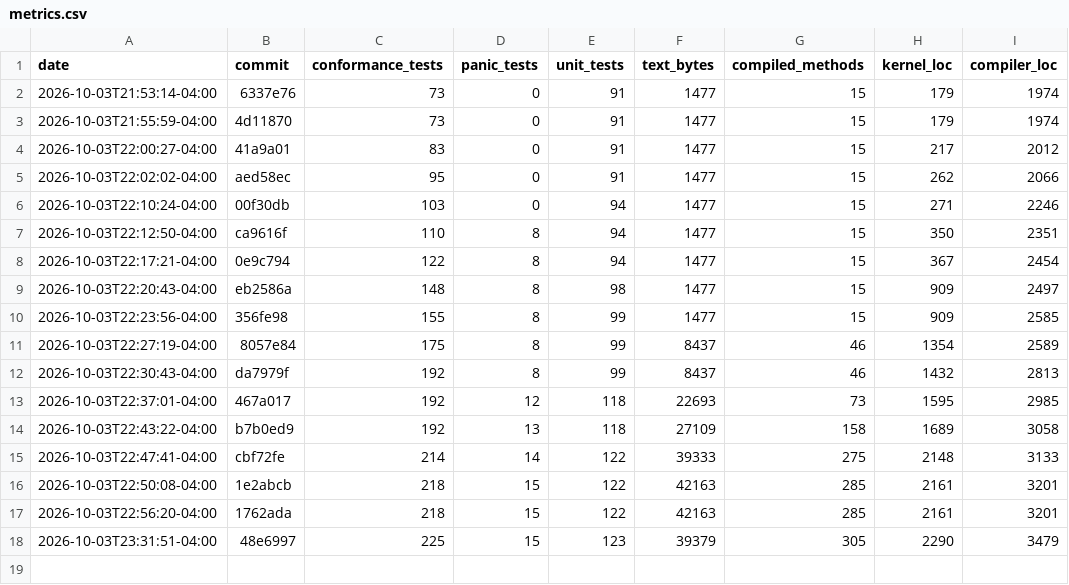
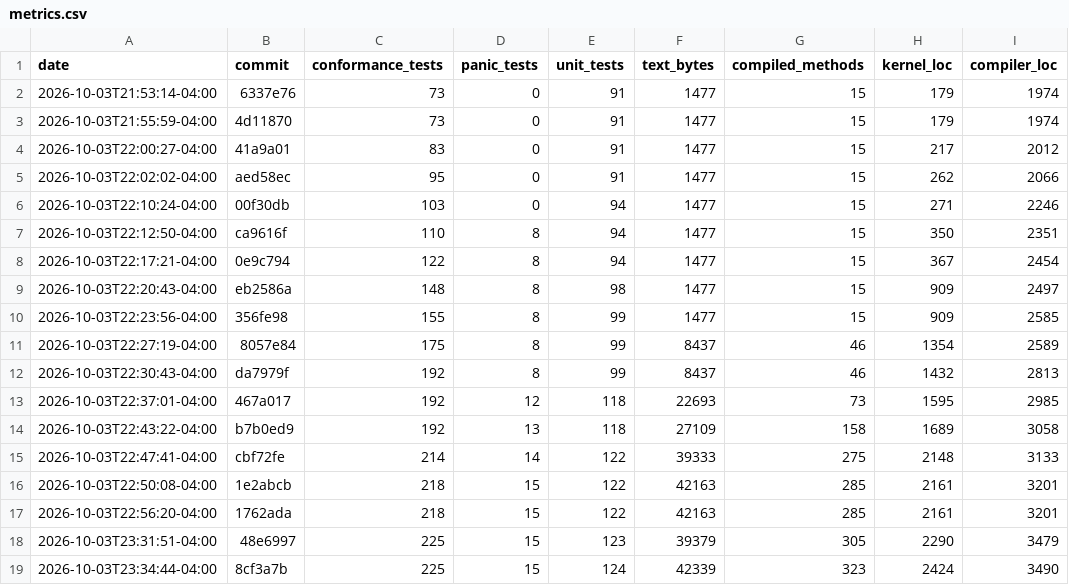
Before and after one commit to JackFurton/who-would-build-a-kernel-in-java, a CSV file: metrics.csv, drawn as a sheet; the diff names each change by its address in the sheet, - before the commit and + after, or states it on an @@ line.

```diff
--- a/metrics.csv
+++ b/metrics.csv
+row 19: 2026-10-03T23:34:44-04:00 | 8cf3a7b | 225 | 15 | 124 | 42339 | 323 | 2424 | 3490
```
Also changed, not shown: 2 other files.
